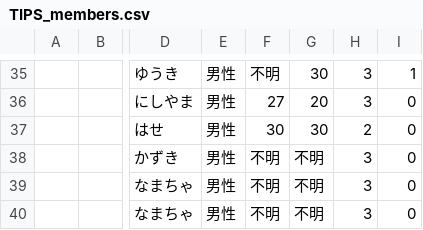
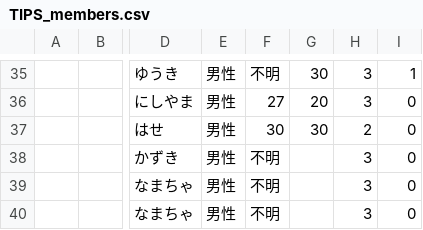
Before and after one commit to tintilu/TIPS.github.io, a CSV file: TIPS_members.csv, drawn as a sheet; only a part is shown, gaps mark what is left out; the diff names each change by its address in the sheet, - before the commit and + after, or states it on an @@ line.

Commit message:
Update TIPS_members.csv

```diff
--- a/TIPS_members.csv
+++ b/TIPS_members.csv
-G38:G40: 不明
+G38:G40: (empty)
```
